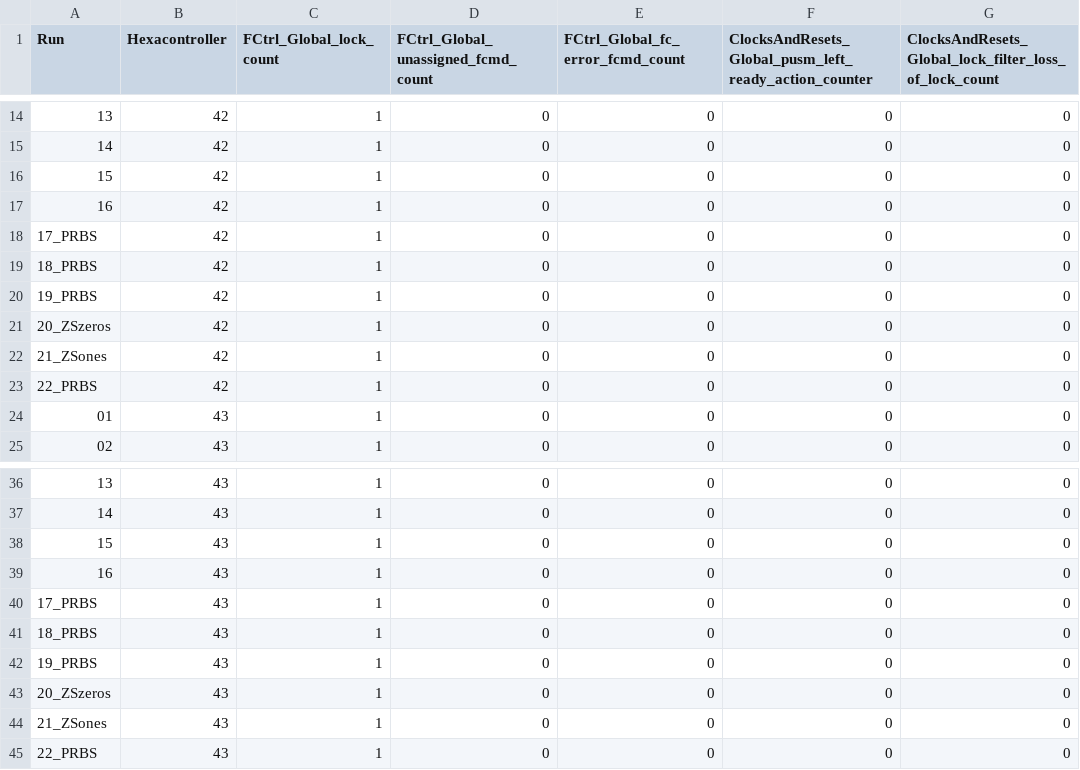
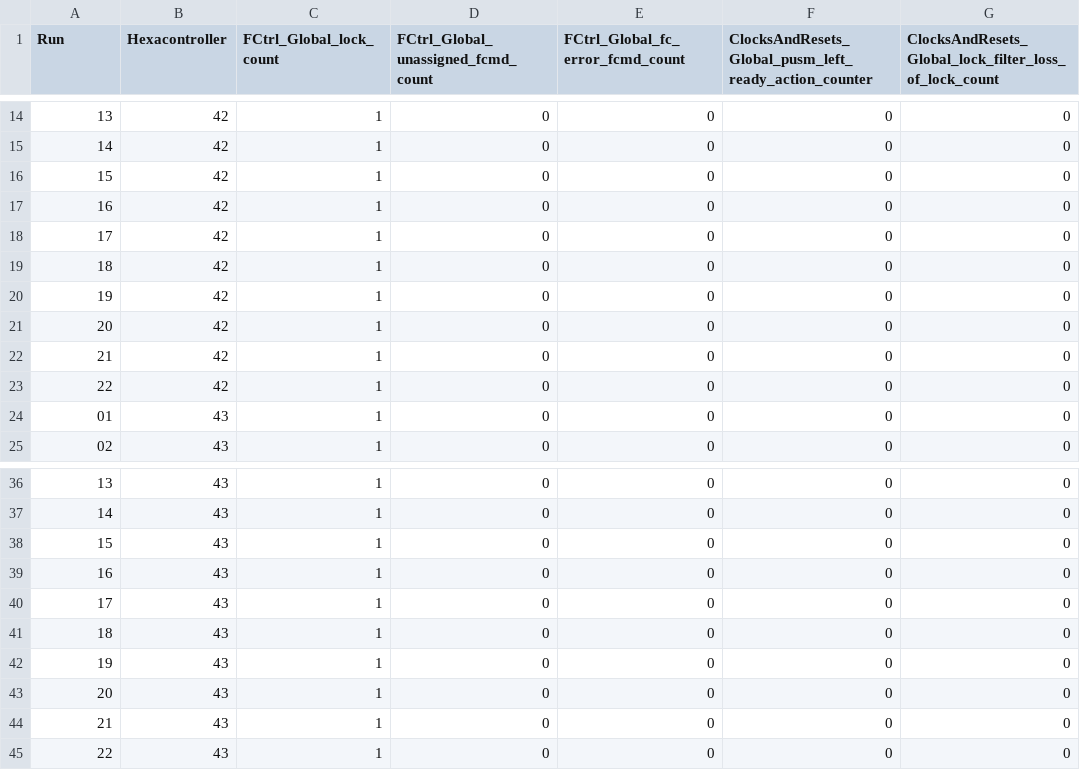
Before and after one commit to dnoonan08/ECOND_Jan2024_SEU_logs, a CSV file: data/other_error_counts_by_run.csv, drawn as a sheet; only a part is shown, gaps mark what is left out; the diff names each change by its address in the sheet, - before the commit and + after, or states it on an @@ line.

```diff
--- a/data/other_error_counts_by_run.csv
+++ b/data/other_error_counts_by_run.csv
-A18 (Run): 17_PRBS
+A18 (Run): 17
-A19 (Run): 18_PRBS
+A19 (Run): 18
-A20 (Run): 19_PRBS
+A20 (Run): 19
-A21 (Run): 20_ZSzeros
+A21 (Run): 20
-A22 (Run): 21_ZSones
+A22 (Run): 21
-A23 (Run): 22_PRBS
+A23 (Run): 22
-A40 (Run): 17_PRBS
+A40 (Run): 17
-A41 (Run): 18_PRBS
+A41 (Run): 18
-A42 (Run): 19_PRBS
+A42 (Run): 19
-A43 (Run): 20_ZSzeros
+A43 (Run): 20
-A44 (Run): 21_ZSones
+A44 (Run): 21
-A45 (Run): 22_PRBS
+A45 (Run): 22
```
Also changed, not shown: data/prbs_error_counts_by_run.csv, data/prbs_link_capture_errors.csv, 4 other files.
